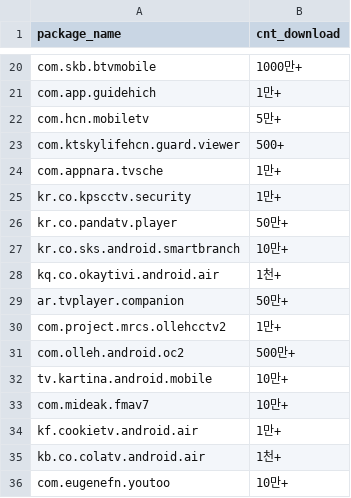
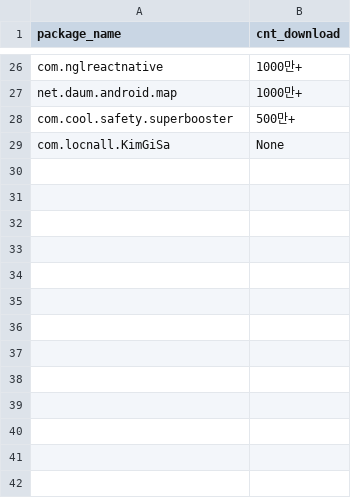
Before and after one commit to JinInSaDaeBoBMyeong/GooglePlayStore, a CSV file: RESULT/ko_googlestore.csv, drawn as a sheet; only a part is shown, gaps mark what is left out; removed rows and columns are numbered as before the commit, all else as after; the diff covers the shown part only; the diff names each change by its address in the sheet, - before the commit and + after, or states it on an @@ line.

```diff
--- a/RESULT/ko_googlestore.csv
+++ b/RESULT/ko_googlestore.csv
-A26 (package_name): com.skb.btvmobile
+A26 (package_name): com.nglreactnative
-row 21: com.app.guidehich | 1만+
-row 22: com.hcn.mobiletv | 5만+
-row 23: com.ktskylifehcn.guard.viewer | 500+
-row 24: com.appnara.tvsche | 1만+
-row 25: kr.co.kpscctv.security | 1만+
-row 26: kr.co.pandatv.player | 50만+
-row 27: kr.co.sks.android.smartbranch | 10만+
-row 28: kq.co.okaytivi.android.air | 1천+
-row 29: ar.tvplayer.companion | 50만+
-row 30: com.project.mrcs.ollehcctv2 | 1만+
+row 27: net.daum.android.map | 1000만+
-A28 (package_name): com.olleh.android.oc2
+A28 (package_name): com.cool.safety.superbooster
-row 32: tv.kartina.android.mobile | 10만+
-row 33: com.mideak.fmav7 | 10만+
-row 34: kf.cookietv.android.air | 1만+
-row 35: kb.co.colatv.android.air | 1천+
-row 36: com.eugenefn.youtoo | 10만+
+row 29: com.locnall.KimGiSa | None
```
Also changed, not shown: 17 added rows, 11 removed rows and 6 edited cells elsewhere in this file, 2 other files.
